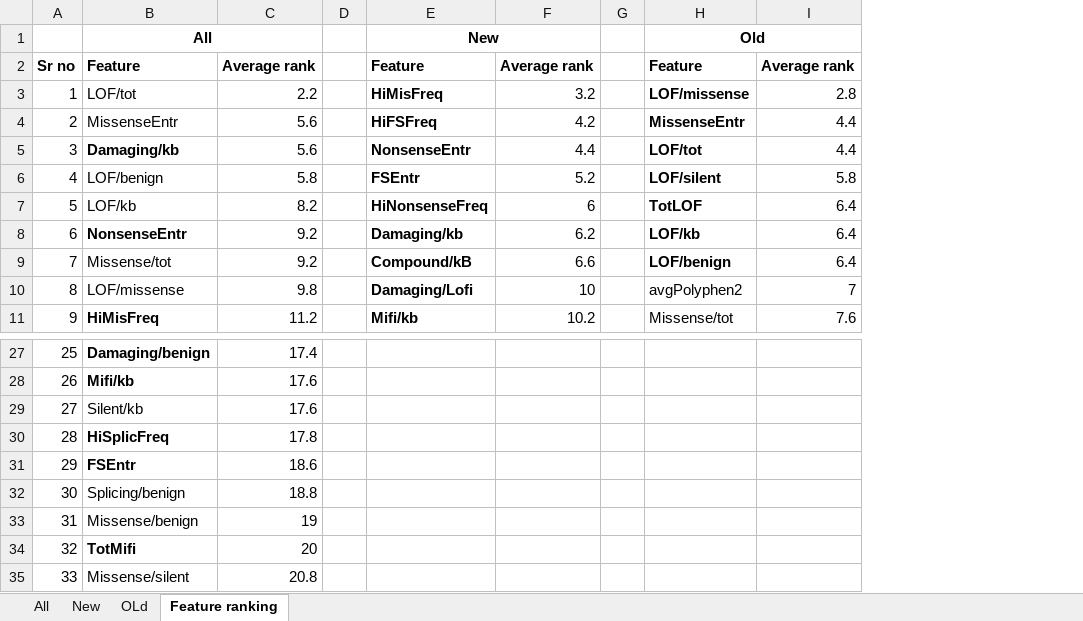
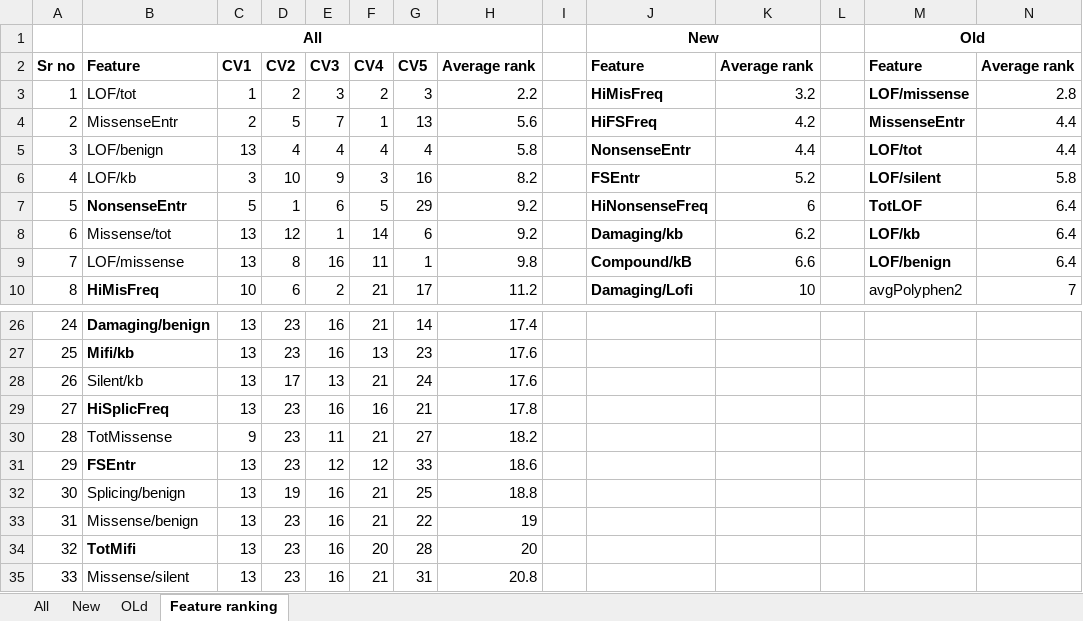
Before and after one commit to MalvikaS/IdentifyTSGOG, an Excel workbook: RandomForest/CV/Metrics.xlsx, sheet Feature ranking, drawn as a sheet; only a part is shown, gaps mark what is left out; values as stored, in another font and other column widths than the file's, no borders; removed rows and columns are numbered as before the commit, all else as after; the diff covers the shown part only; the diff names each change by its address in the sheet, - before the commit and + after, or states it on an @@ line.

Commit message:
supp table

```diff
--- a/RandomForest/CV/Metrics.xlsx (sheet Feature ranking)
+++ b/RandomForest/CV/Metrics.xlsx (sheet Feature ranking)
+column C, rows 2-10: CV1 | 1 | 2 | 13 | 3 | 5 | 13 | 13 | 10; rows 26-29: all 13; rows 31-35: all 13
+column D, rows 2-10: CV2 | 2 | 5 | 4 | 10 | 1 | 12 | 8 | 6; rows 26-29: 23 | 23 | 17 | 23; rows 31-35: 23 | 19 | 23 | 23 | 23
+column E, rows 2-10: CV3 | 3 | 7 | 4 | 9 | 6 | 1 | 16 | 2; rows 26-29: 16 | 16 | 13 | 16; rows 31-35: 12 | 16 | 16 | 16 | 16
+column F, rows 2-10: CV4 | 2 | 1 | 4 | 3 | 5 | 14 | 11 | 21; rows 26-29: 21 | 13 | 21 | 16; rows 31-35: 12 | 21 | 21 | 20 | 21
+column G, rows 2-10: CV5 | 3 | 13 | 4 | 16 | 29 | 6 | 1 | 17; rows 26-29: 14 | 23 | 24 | 21; rows 31-35: 33 | 25 | 22 | 28 | 31
-row 5: 3 | Damaging/kb | 5.6 |  | NonsenseEntr | 4.4 |  | LOF/tot | 4.4
@@ column A renumbered between rows 5 and 29 @@
-J5: FSEntr
+J5: NonsenseEntr
-K5: 5.2
+K5: 4.4
-M5: LOF/silent
+M5: LOF/tot
-N5: 5.8
+N5: 4.4
-J6: HiNonsenseFreq
+J6: FSEntr
-K6: 6
+K6: 5.2
-M6: TotLOF
+M6: LOF/silent
-N6: 6.4
+N6: 5.8
-J7: Damaging/kb
+J7: HiNonsenseFreq
-K7: 6.2
+K7: 6
-M7: LOF/kb
+M7: TotLOF
-J8: Compound/kB
+J8: Damaging/kb
-K8: 6.6
+K8: 6.2
-M8: LOF/benign
+M8: LOF/kb
-J9: Damaging/Lofi
+J9: Compound/kB
-K9: 10
+K9: 6.6
-M9: avgPolyphen2
+M9: LOF/benign
-M9 bold: off
+M9 bold: on
-N9: 7
+N9: 6.4
-J10: Mifi/kb
+J10: Damaging/Lofi
-K10: 10.2
+K10: 10
-M10: Missense/tot
+M10: avgPolyphen2
-N10: 7.6
+N10: 7
+row 30: 28 | TotMissense | 9 | 23 | 11 | 21 | 27 | 18.2
```
Also changed, not shown: 1 added row, 1 removed row, 32 edited cells and cell formats elsewhere in this sheet, sheet All, formulas that keep their value, 1 other file.
